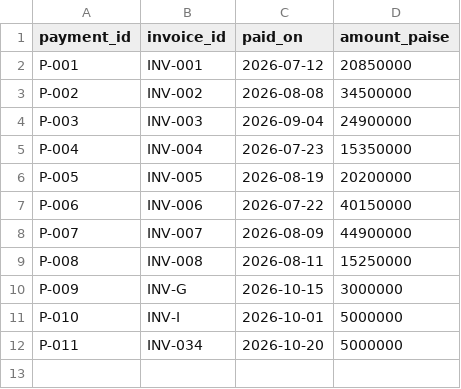
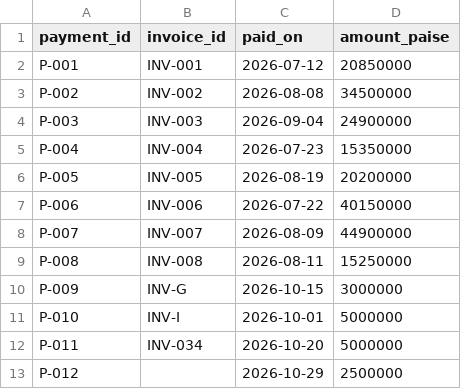
Before and after one commit to 007U5H4R/verilane, a CSV file: public/seed/payments.csv, drawn as a sheet; the diff names each change by its address in the sheet, - before the commit and + after, or states it on an @@ line.

Commit message:
feat(TASK-79.2): seed an unapplied bank line and import blank invoice_id as unapplied cash (TC-75.06, EXE123)

```diff
--- a/public/seed/payments.csv
+++ b/public/seed/payments.csv
+row 13: P-012 |  | 2026-10-29 | 2500000
```
Also changed, not shown: 6 other files.
